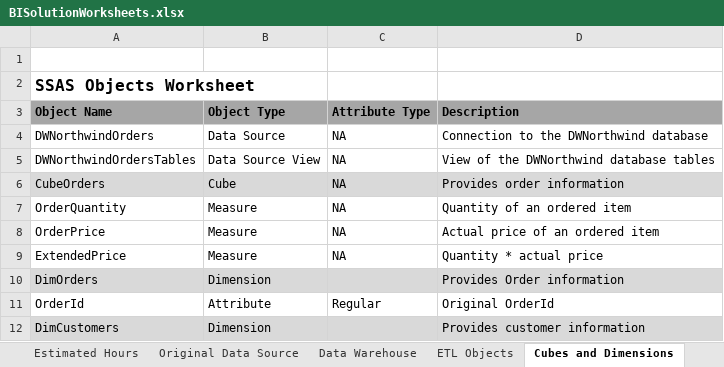
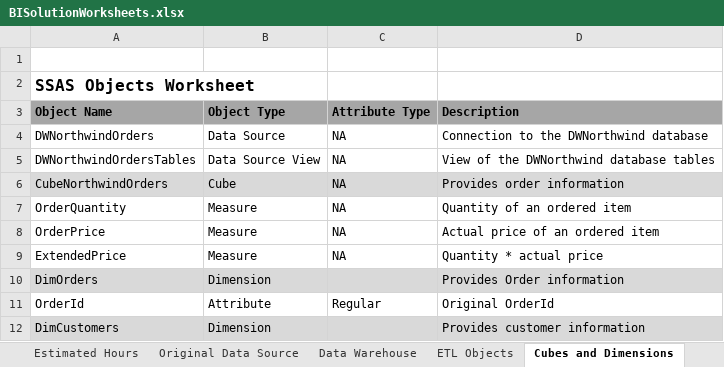
Before and after one commit to Hansenyao/nait-dmit2507-Northwind, an Excel workbook: BISolutionWorksheets.xlsx, sheet Cubes and Dimensions, drawn as a sheet; only a part is shown; values as stored, in another font and other column widths than the file's, no borders; the diff names each change by its address in the sheet, - before the commit and + after, or states it on an @@ line.

Commit message:
finished to rename Cube in VS2022 through the live connection SSAS

```diff
--- a/BISolutionWorksheets.xlsx (sheet Cubes and Dimensions)
+++ b/BISolutionWorksheets.xlsx (sheet Cubes and Dimensions)
-A6 (Object Name): CubeOrders
+A6 (Object Name): CubeNorthwindOrders
```
Also changed, not shown: 1 other file.
